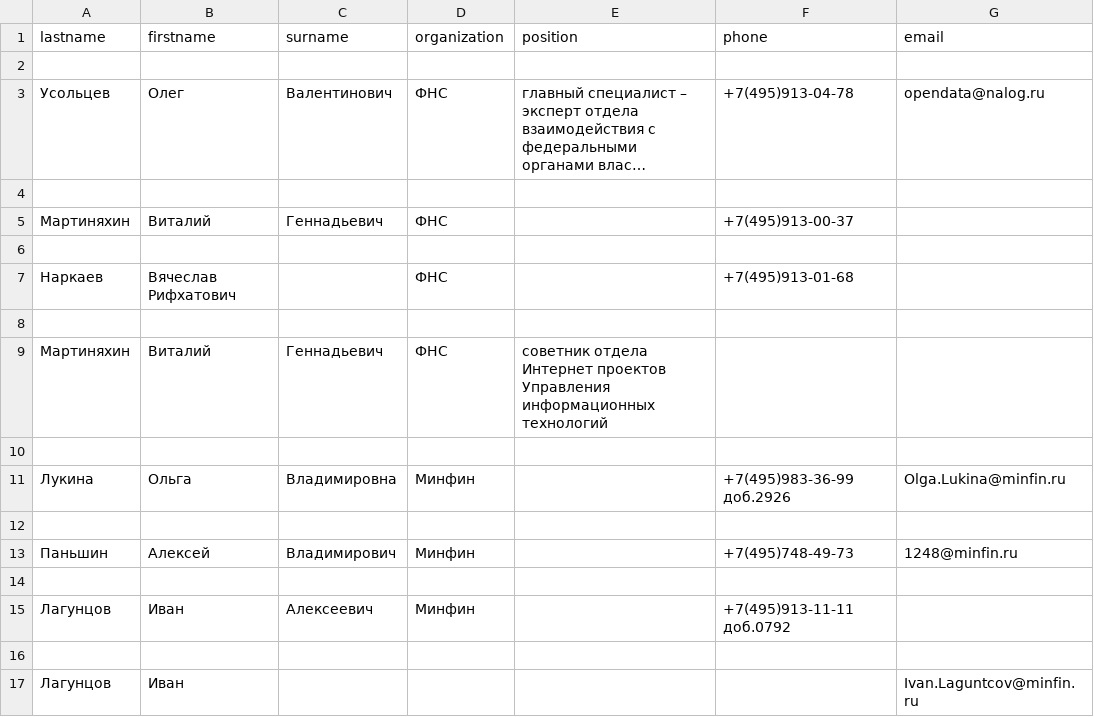
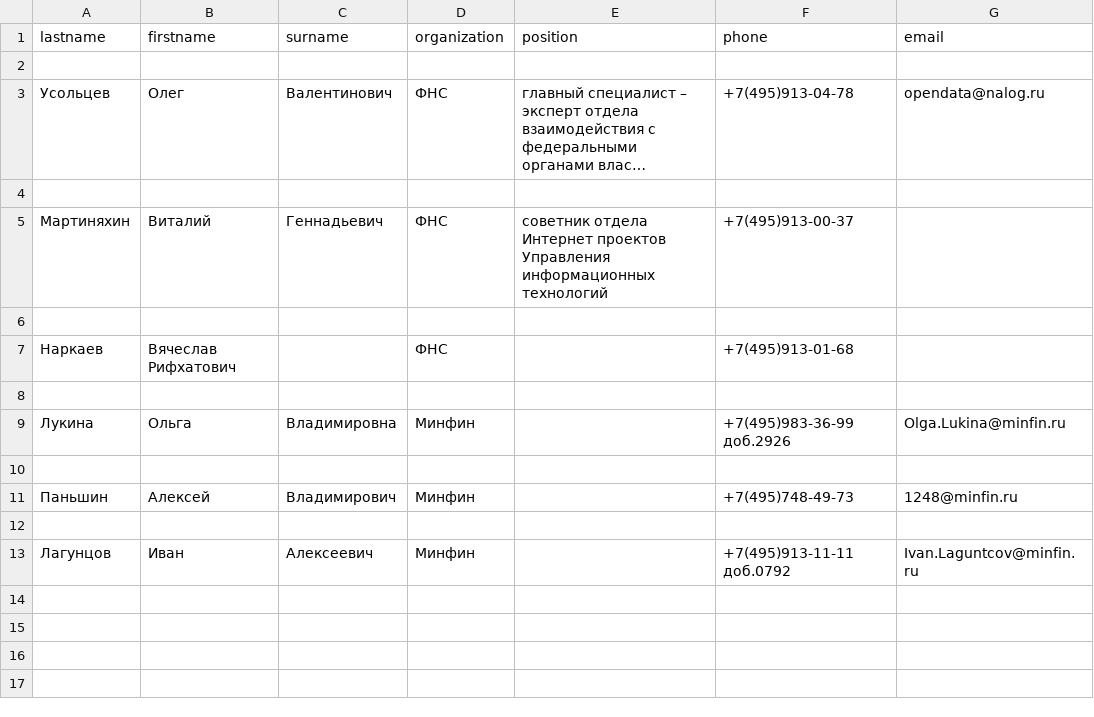
Before and after one commit to VitaliyGolovnya/AdPy-No.2, a CSV file: phonebook.csv, drawn as a sheet; long unchanged cells end in ….

```diff
--- a/phonebook.csv
+++ b/phonebook.csv
@@ -4,7 +4,5 @@ lastname,firstname,surname,organization,position,phone,email
 
-Мартиняхин,Виталий,Геннадьевич,ФНС,,+7(495)913-00-37,
+Мартиняхин,Виталий,Геннадьевич,ФНС,cоветник отдела Интернет проектов Управления информационных технологий,+7(495)913-00-37,
 
 Наркаев,Вячеслав Рифхатович,,ФНС,,+7(495)913-01-68,
-
-Мартиняхин,Виталий,Геннадьевич,ФНС,cоветник отдела Интернет проектов Управления информационных технологий,,,
 
@@ -14,4 +12,2 @@ lastname,firstname,surname,organization,position,phone,email
 
-Лагунцов,Иван,Алексеевич,Минфин,,+7(495)913-11-11 доб.0792,
-
-Лагунцов,Иван,,,,,Ivan.Laguntcov@minfin.ru
+Лагунцов,Иван,Алексеевич,Минфин,,+7(495)913-11-11 доб.0792,Ivan.Laguntcov@minfin.ru
```
Also changed, not shown: 1 other file.
